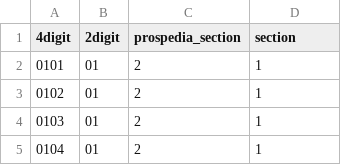
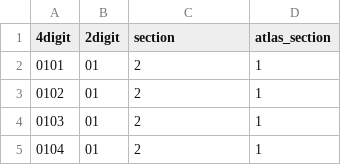
Before and after one commit to cid-harvard/classifications, a TSV file: product/HS/Colombia_Prospedia/in/HS_hierarchy_master - Hierarchy.tsv, drawn as a sheet; only a part is shown.

```diff
--- a/product/HS/Colombia_Prospedia/in/HS_hierarchy_master - Hierarchy.tsv
+++ b/product/HS/Colombia_Prospedia/in/HS_hierarchy_master - Hierarchy.tsv
@@ -1,2 +1,2 @@
-4digit	2digit	prospedia_section	section
+4digit	2digit	section	atlas_section
 0101	01	2	1
```
Also changed, not shown: product/HS/Colombia_Prospedia/in/HS_hierarchy_master - Names.tsv, product/HS/Colombia_Prospedia/out/products_colombia_prospedia.csv, 2 other files.
